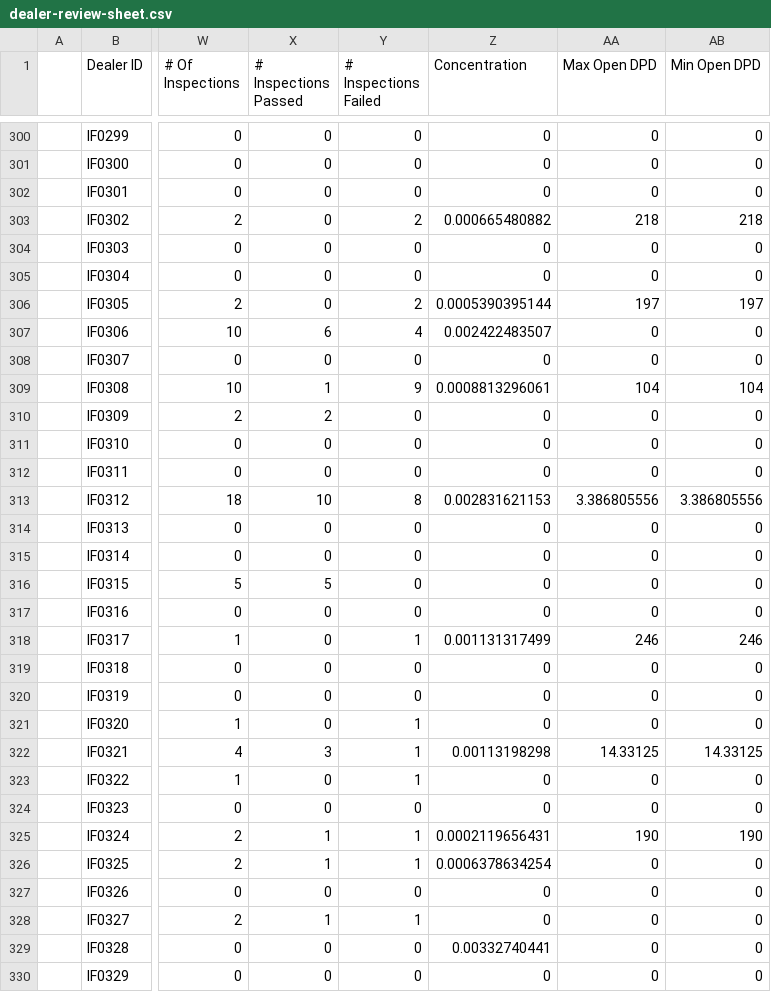
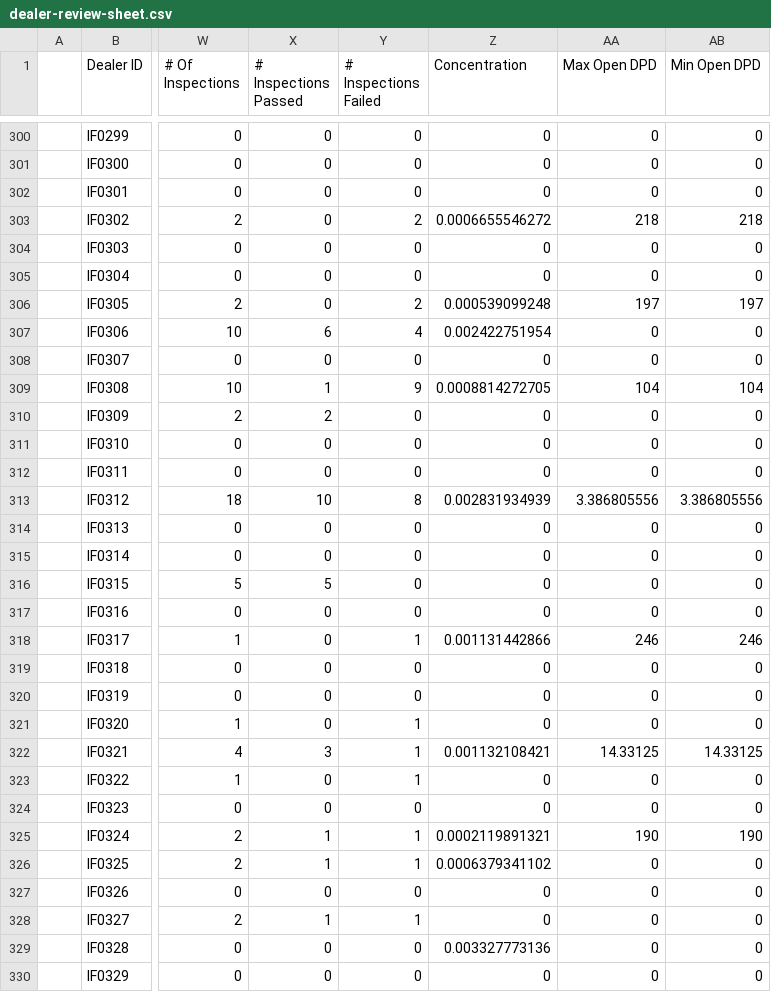
Before and after one commit to miguelcordero-ops/finsso-repository, a CSV file: data/dealer-review-sheet.csv, drawn as a sheet; only a part is shown, gaps mark what is left out; the diff covers the shown part only; the diff names each change by its address in the sheet, - before the commit and + after, or states it on an @@ line.

Commit message:
Auto-export "[Raw] Dealer Review Sheet" — 2026-09-29T05:11:55.497Z

```diff
--- a/data/dealer-review-sheet.csv
+++ b/data/dealer-review-sheet.csv
-Z303 (Concentration): 0.000665480882
+Z303 (Concentration): 0.0006655546272
-Z306 (Concentration): 0.0005390395144
+Z306 (Concentration): 0.000539099248
-Z307 (Concentration): 0.002422483507
+Z307 (Concentration): 0.002422751954
-Z309 (Concentration): 0.0008813296061
+Z309 (Concentration): 0.0008814272705
-Z313 (Concentration): 0.002831621153
+Z313 (Concentration): 0.002831934939
-Z318 (Concentration): 0.001131317499
+Z318 (Concentration): 0.001131442866
-Z322 (Concentration): 0.00113198298
+Z322 (Concentration): 0.001132108421
-Z325 (Concentration): 0.0002119656431
+Z325 (Concentration): 0.0002119891321
-Z326 (Concentration): 0.0006378634254
+Z326 (Concentration): 0.0006379341102
-Z329 (Concentration): 0.00332740441
+Z329 (Concentration): 0.003327773136
```
Also changed, not shown: 172 edited cells elsewhere in this file.
